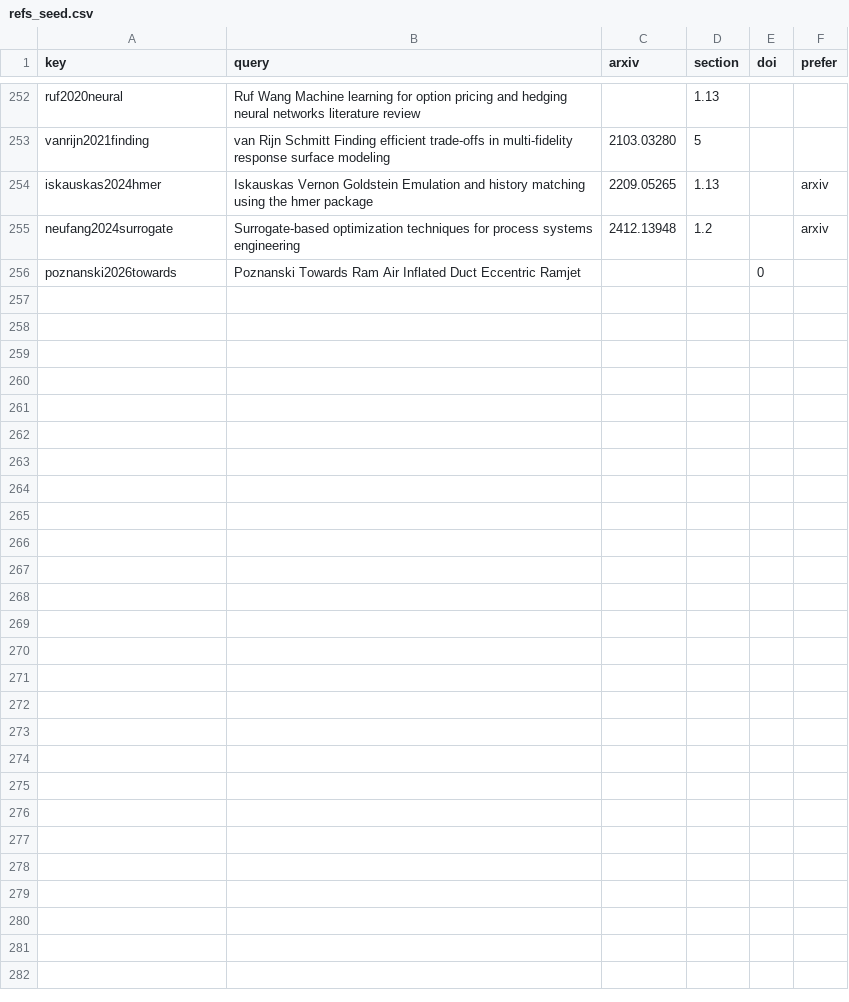
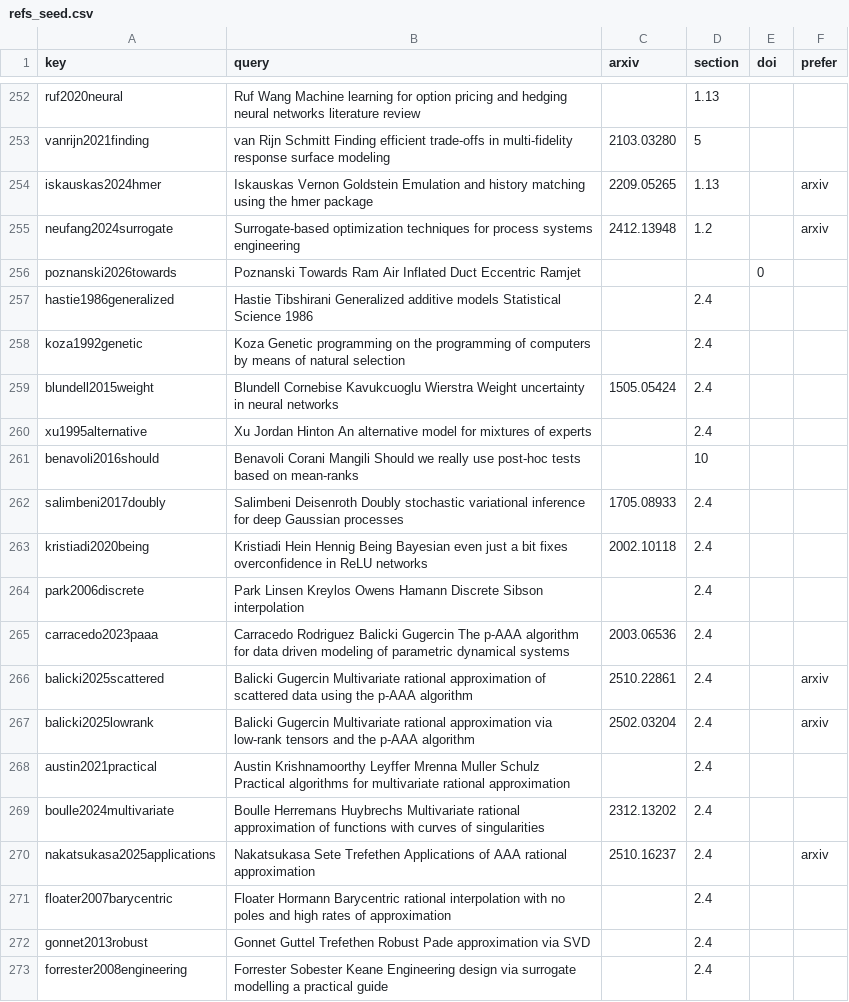
Before and after one commit to josh-porg/Surrogate-Study, a CSV file: data/literature/refs_seed.csv, drawn as a sheet; only a part is shown, gaps mark what is left out; the diff names each change by its address in the sheet, - before the commit and + after, or states it on an @@ line.

```diff
--- a/data/literature/refs_seed.csv
+++ b/data/literature/refs_seed.csv
+row 257: hastie1986generalized | Hastie Tibshirani Generalized additive models Statistical Science 1986 |  | 2.4
+row 258: koza1992genetic | Koza Genetic programming on the programming of computers by means of natural selection |  | 2.4
+row 259: blundell2015weight | Blundell Cornebise Kavukcuoglu Wierstra Weight uncertainty in neural networks | 1505.05424 | 2.4
+row 260: xu1995alternative | Xu Jordan Hinton An alternative model for mixtures of experts |  | 2.4
+row 261: benavoli2016should | Benavoli Corani Mangili Should we really use post-hoc tests based on mean-ranks |  | 10
+row 262: salimbeni2017doubly | Salimbeni Deisenroth Doubly stochastic variational inference for deep Gaussian processes | 1705.08933 | 2.4
+row 263: kristiadi2020being | Kristiadi Hein Hennig Being Bayesian even just a bit fixes overconfidence in ReLU networks | 2002.10118 | 2.4
+row 264: park2006discrete | Park Linsen Kreylos Owens Hamann Discrete Sibson interpolation |  | 2.4
+row 265: carracedo2023paaa | Carracedo Rodriguez Balicki Gugercin The p-AAA algorithm for data driven modeling of parametric dynamical systems | 2003.06536 | 2.4
+row 266: balicki2025scattered | Balicki Gugercin Multivariate rational approximation of scattered data using the p-AAA algorithm | 2510.22861 | 2.4 |  | arxiv
+row 267: balicki2025lowrank | Balicki Gugercin Multivariate rational approximation via low-rank tensors and the p-AAA algorithm | 2502.03204 | 2.4 |  | arxiv
+row 268: austin2021practical | Austin Krishnamoorthy Leyffer Mrenna Muller Schulz Practical algorithms for multivariate rational approximation |  | 2.4
+row 269: boulle2024multivariate | Boulle Herremans Huybrechs Multivariate rational approximation of functions with curves of singularities | 2312.13202 | 2.4
+row 270: nakatsukasa2025applications | Nakatsukasa Sete Trefethen Applications of AAA rational approximation | 2510.16237 | 2.4 |  | arxiv
+row 271: floater2007barycentric | Floater Hormann Barycentric rational interpolation with no poles and high rates of approximation |  | 2.4
+row 272: gonnet2013robust | Gonnet Guttel Trefethen Robust Pade approximation via SVD |  | 2.4
+row 273: forrester2008engineering | Forrester Sobester Keane Engineering design via surrogate modelling a practical guide |  | 2.4
```
Also changed, not shown: catboost_info/learn_error.tsv, catboost_info/time_left.tsv, 29 other files.
